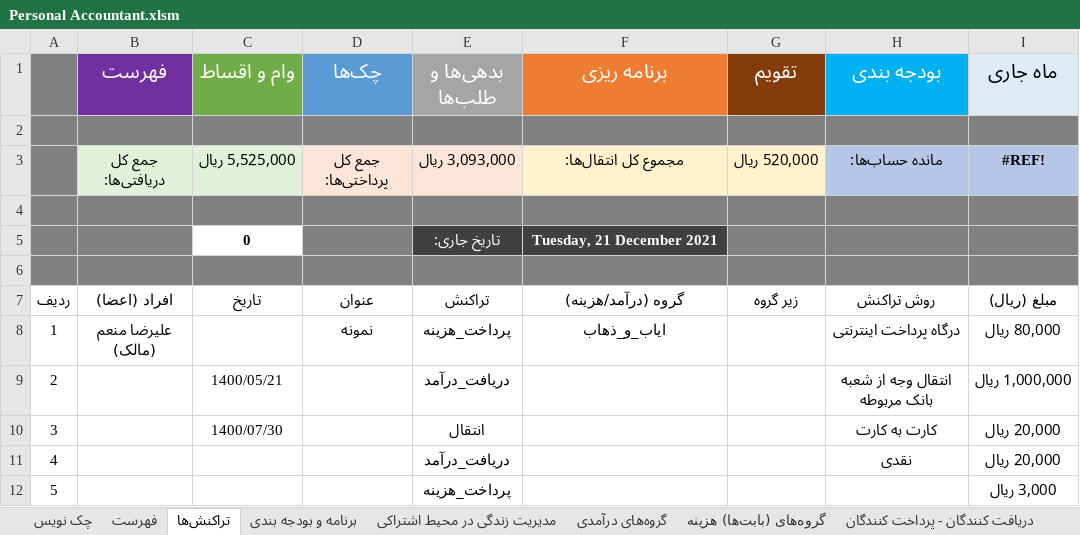
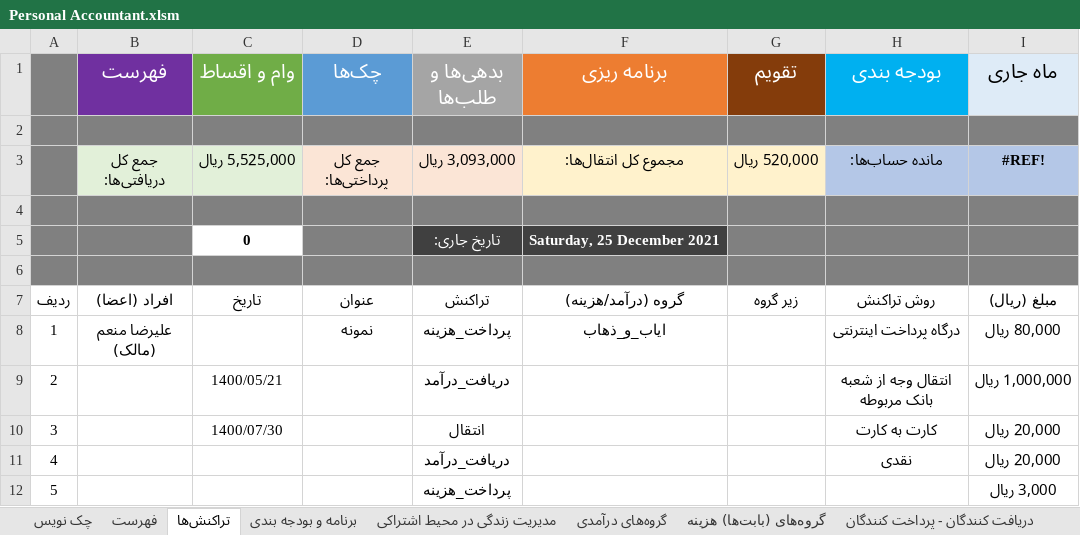
Before and after one commit to alirezamonem/Excel-Personal-Accountant-File, an Excel workbook: Personal Accountant.xlsm, sheet تراکنش‌ها, drawn as a sheet; only a part is shown; values as stored, in another font and other column widths than the file's, no borders; conditional formats and table styles not drawn; the diff names each change by its address in the sheet, - before the commit and + after, or states it on an @@ line.

```diff
--- a/Personal Accountant.xlsm (sheet تراکنش‌ها)
+++ b/Personal Accountant.xlsm (sheet تراکنش‌ها)
-F5 (برنامه ریزی): Tuesday, 21 December 2021
+F5 (برنامه ریزی): Saturday, 25 December 2021
```
Also changed, not shown: sheet برنامه و بودجه بندی.
